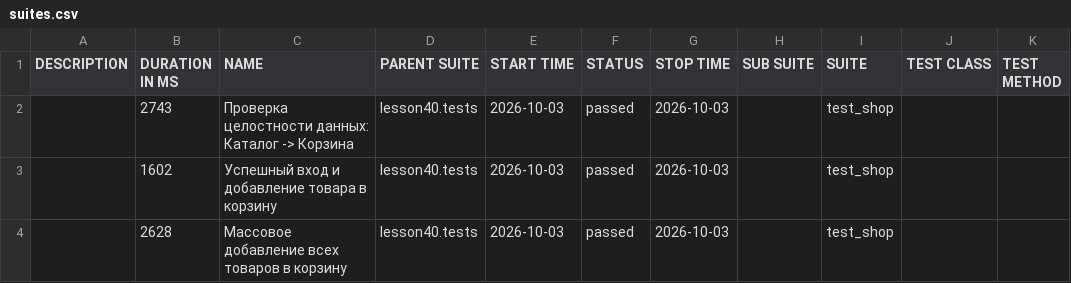
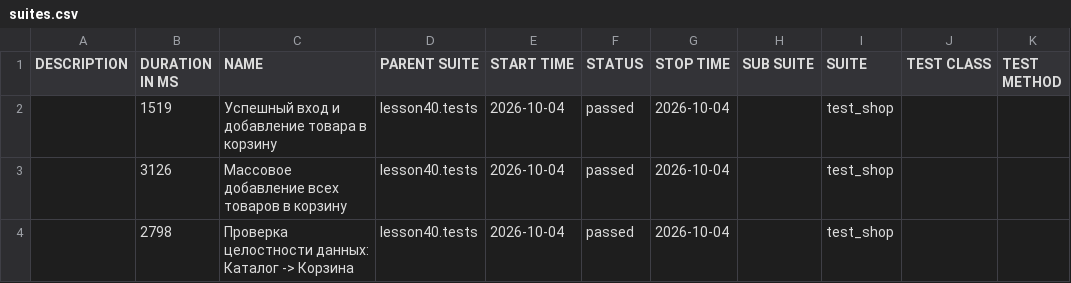
Before and after one commit to marinadieulina-droid/automation, a CSV file: data/suites.csv, drawn as a sheet.

```diff
--- a/data/suites.csv
+++ b/data/suites.csv
@@ -1,4 +1,4 @@
 "DESCRIPTION","DURATION IN MS","NAME","PARENT SUITE","START TIME","STATUS","STOP TIME","SUB SUITE","SUITE","TEST CLASS","TEST METHOD"
-"","2743","Проверка целостности данных: Каталог -> Корзина","lesson40.tests","2026-10-03","passed","2026-10-03","","test_shop","",""
-"","1602","Успешный вход и добавление товара в корзину","lesson40.tests","2026-10-03","passed","2026-10-03","","test_shop","",""
-"","2628","Массовое добавление всех товаров в корзину","lesson40.tests","2026-10-03","passed","2026-10-03","","test_shop","",""
+"","1519","Успешный вход и добавление товара в корзину","lesson40.tests","2026-10-04","passed","2026-10-04","","test_shop","",""
+"","3126","Массовое добавление всех товаров в корзину","lesson40.tests","2026-10-04","passed","2026-10-04","","test_shop","",""
+"","2798","Проверка целостности данных: Каталог -> Корзина","lesson40.tests","2026-10-04","passed","2026-10-04","","test_shop","",""
```
Also changed, not shown: 24 other files.
